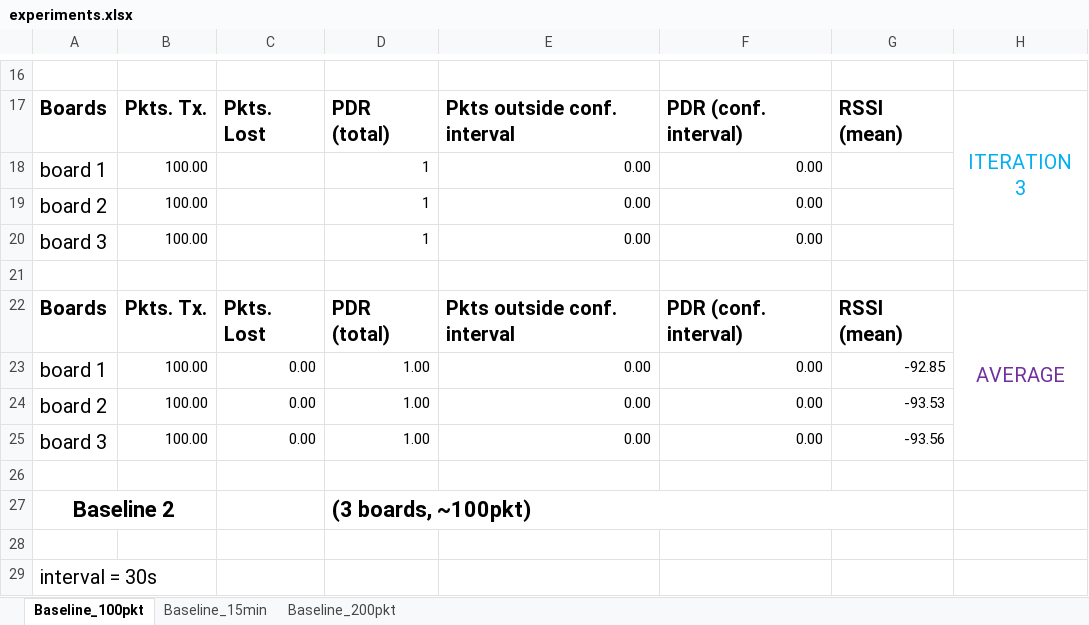
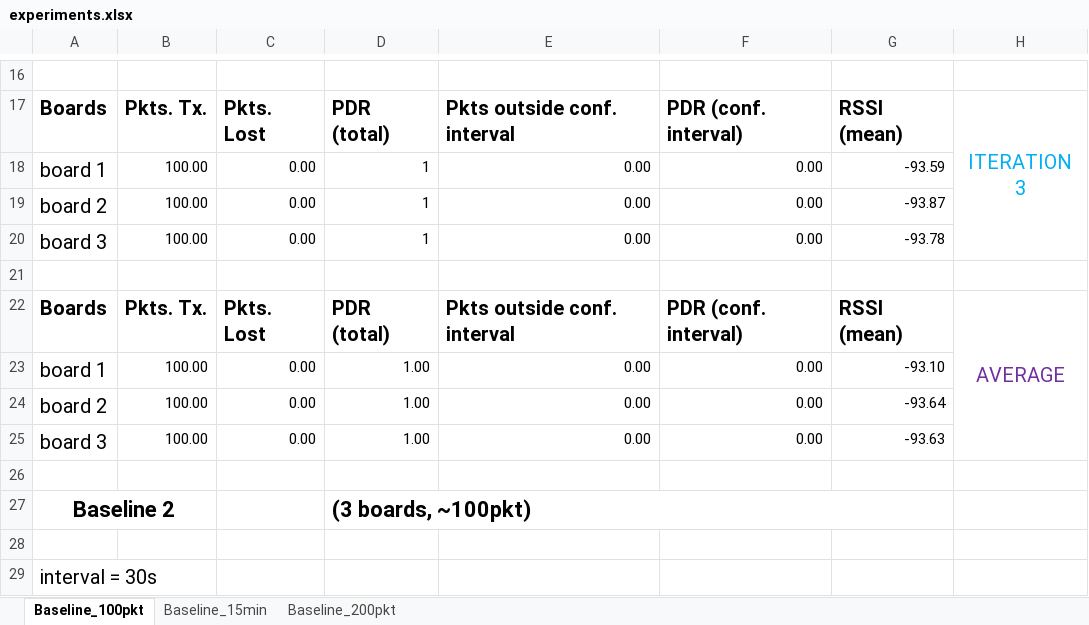
Before and after one commit to saurabh-2905/Sensorboard_2021_LoRa, an Excel workbook: experiments.xlsx, sheet Baseline_100pkt, drawn as a sheet; only a part is shown, gaps mark what is left out; values as stored, in another font and other column widths than the file's, no borders; the diff names each change by its address in the sheet, - before the commit and + after, or states it on an @@ line.

Commit message:
added baseline results

```diff
--- a/experiments.xlsx (sheet Baseline_100pkt)
+++ b/experiments.xlsx (sheet Baseline_100pkt)
-C18:C20: (empty)
+C18:C20: 0.00
-G18: (empty)
+G18: -93.59
-G19: (empty)
+G19: -93.87
-G20: (empty)
+G20: -93.78
-G23: -92.85
+G23: -93.10
-G24: -93.53
+G24: -93.64
-G25: -93.56
+G25: -93.63
```
Also changed, not shown: 7 other files.
